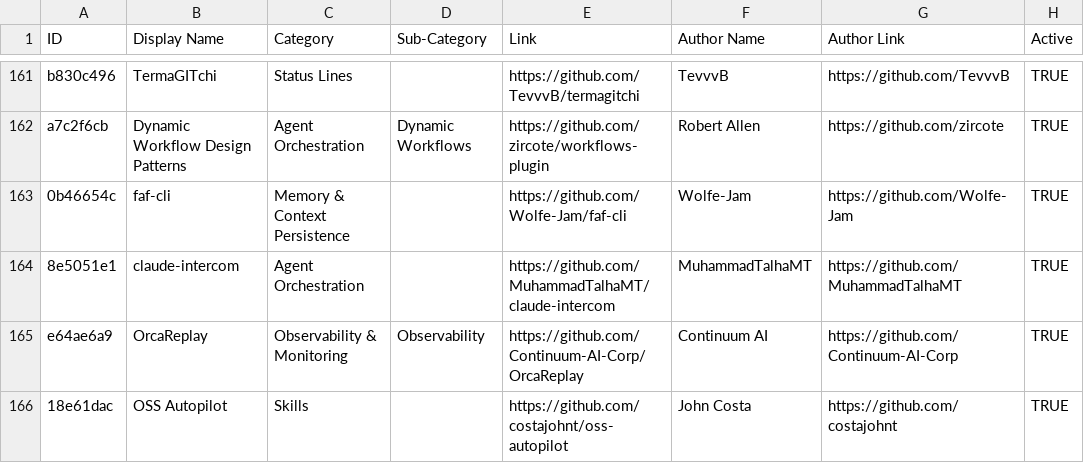
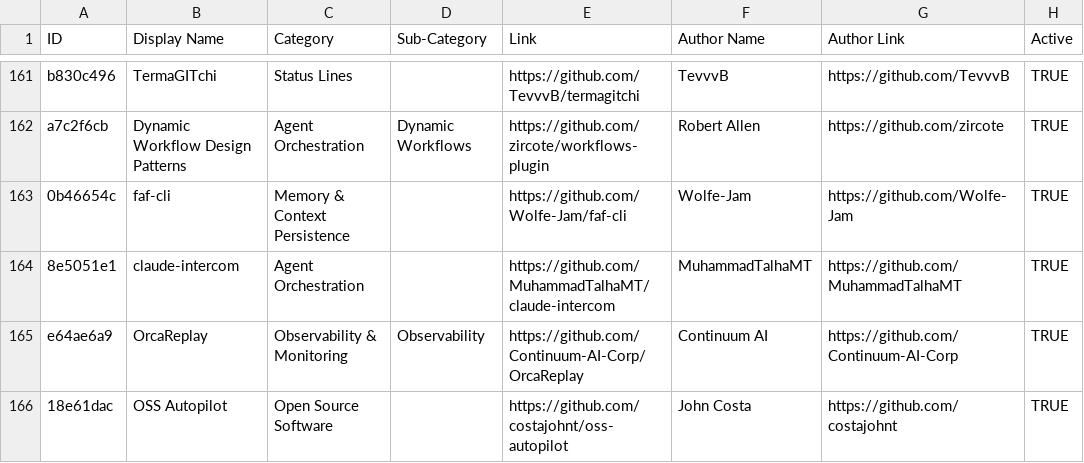
Before and after one commit to hesreallyhim/awesome-claude-code, a CSV file: THE_RESOURCES_TABLE_NEW.csv, drawn as a sheet; only a part is shown, gaps mark what is left out; the diff names each change by its address in the sheet, - before the commit and + after, or states it on an @@ line.

Commit message:
Add category OSS (#2782)
* add OSS category

* move resource

```diff
--- a/THE_RESOURCES_TABLE_NEW.csv
+++ b/THE_RESOURCES_TABLE_NEW.csv
-C166 (Category): Skills
+C166 (Category): Open Source Software
```
Also changed, not shown: 5 other files.
